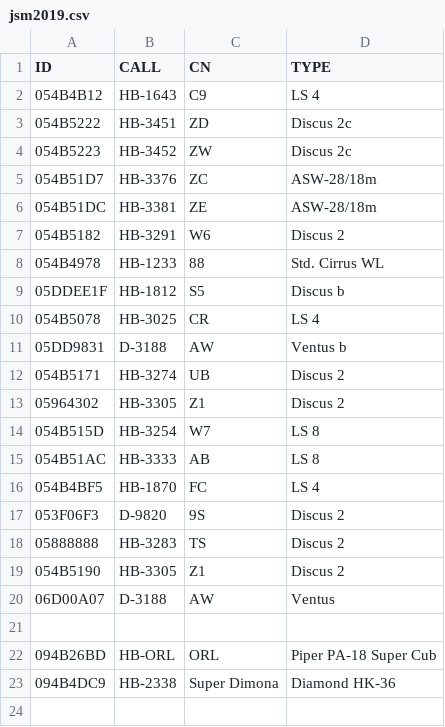
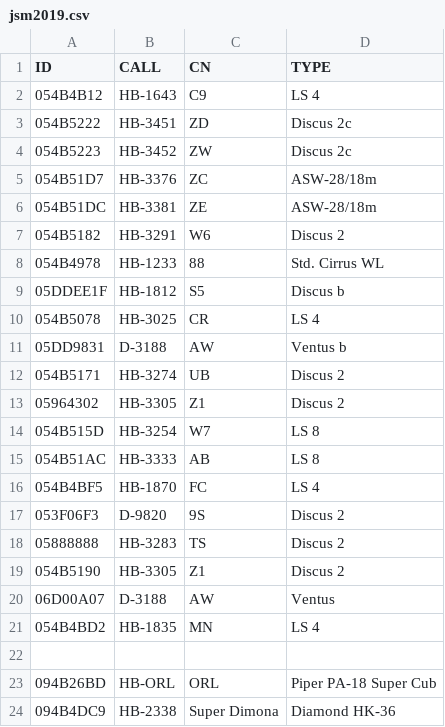
Before and after one commit to BeatScherrer/Segelfluggruppe-Dittingen, a CSV file: OGN/Groups/jsm2019.csv, drawn as a sheet; the diff names each change by its address in the sheet, - before the commit and + after, or states it on an @@ line.

Commit message:
Update jsm2019.csv

```diff
--- a/OGN/Groups/jsm2019.csv
+++ b/OGN/Groups/jsm2019.csv
+row 21: 054B4BD2 | HB-1835 | MN | LS 4
```
